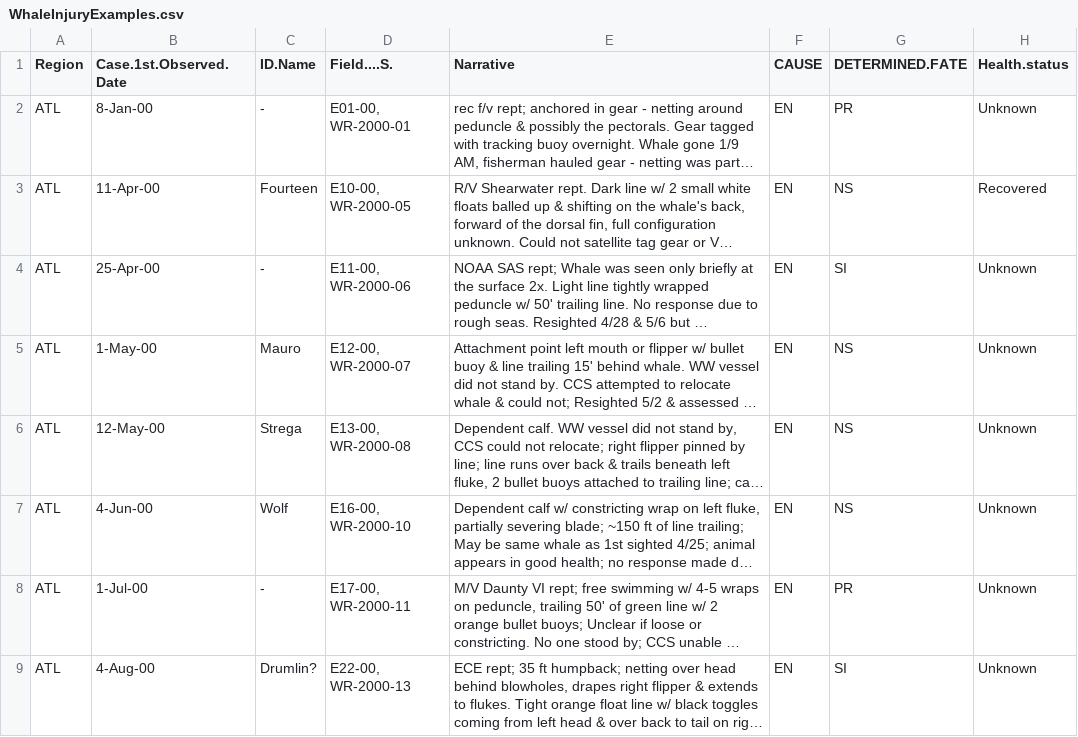
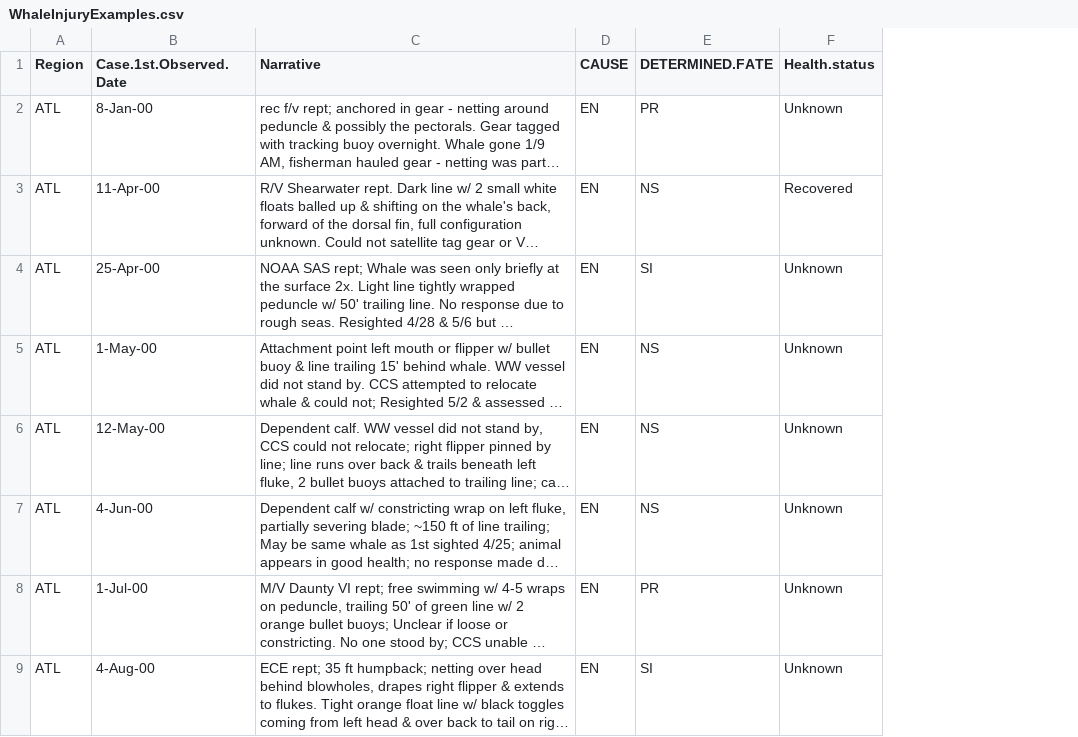
Before and after one commit to JimCarretta/WhaleInjuryCovariates, a CSV file: inst/extdata/WhaleInjuryExamples.csv, drawn as a sheet; only a part is shown; long unchanged cells end in …; the diff names each change by its address in the sheet, - before the commit and + after, or states it on an @@ line.

Commit message:
delete Whale name & ID fields from "WhaleInjuryExamples.csv"

```diff
--- a/inst/extdata/WhaleInjuryExamples.csv
+++ b/inst/extdata/WhaleInjuryExamples.csv
-column C (ID.Name), rows 2-9: - | Fourteen | - | Mauro | Strega | Wolf | - | Drumlin?
-column D (Field....S.), rows 2-9: E01-00, WR-2000-01 | E10-00, WR-2000-05 | E11-00, WR-2000-06 | E12-00, WR-2000-07 | E13-00, WR-2000-08 | E16-00, WR-2000-10 | E17-00, WR-2000-11 | E22-00, WR-2000-13
```
